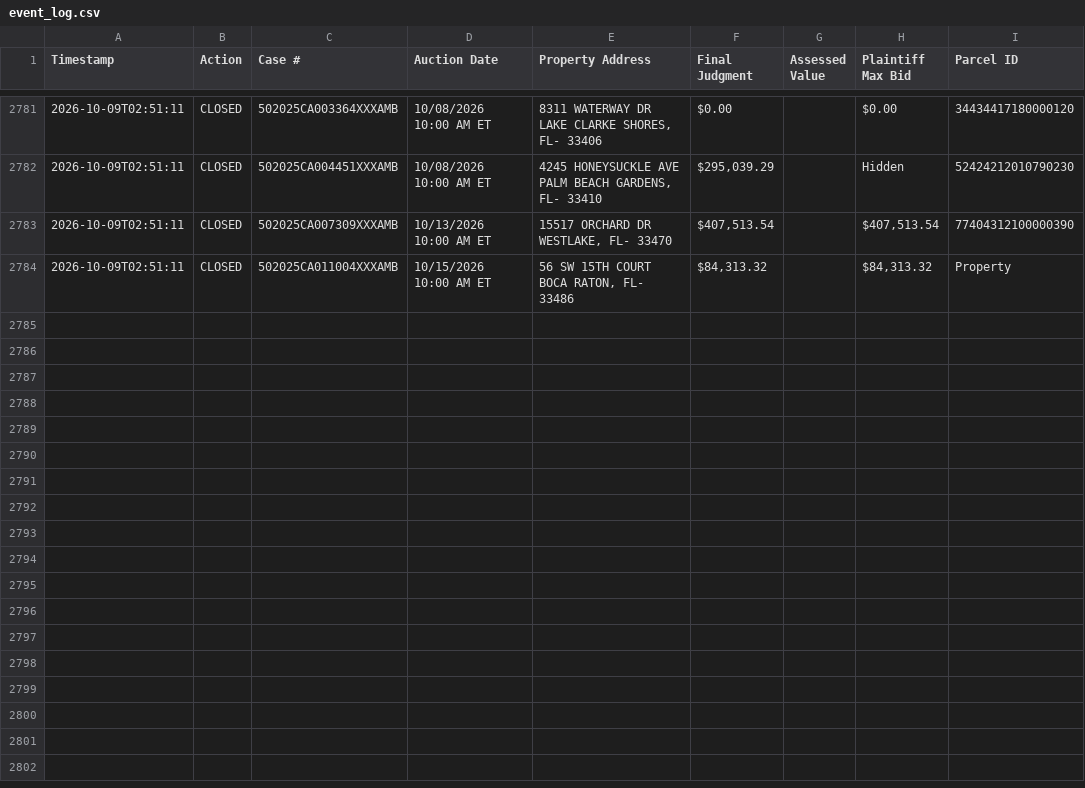
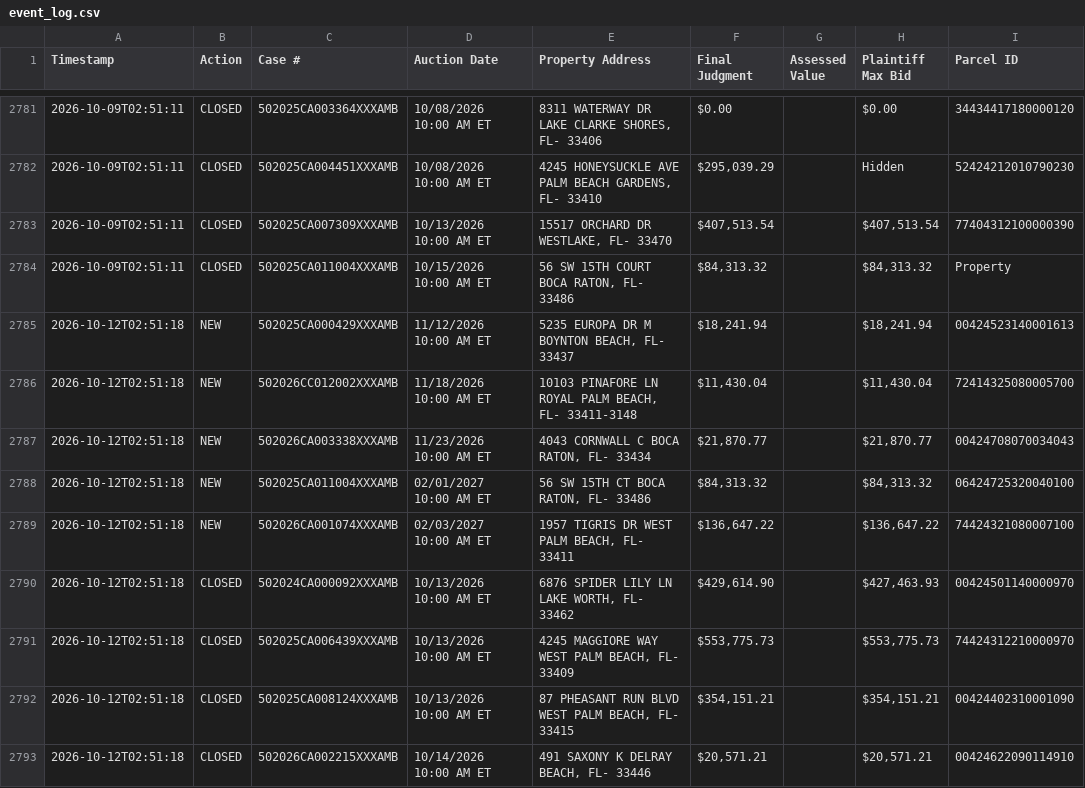
Before and after one commit to figlesias7/realforeclose-palmbeach, a CSV file: data/event_log.csv, drawn as a sheet; only a part is shown, gaps mark what is left out; the diff names each change by its address in the sheet, - before the commit and + after, or states it on an @@ line.

```diff
--- a/data/event_log.csv
+++ b/data/event_log.csv
+row 2785: 2026-10-12T02:51:18 | NEW | 502025CA000429XXXAMB | 11/12/2026 10:00 AM ET | 5235 EUROPA DR M BOYNTON BEACH, FL- 33437 | $18,241.94 |  | $18,241.94 | 00424523140001613
+row 2786: 2026-10-12T02:51:18 | NEW | 502026CC012002XXXAMB | 11/18/2026 10:00 AM ET | 10103 PINAFORE LN ROYAL PALM BEACH, FL- 33411-3148 | $11,430.04 |  | $11,430.04 | 72414325080005700
+row 2787: 2026-10-12T02:51:18 | NEW | 502026CA003338XXXAMB | 11/23/2026 10:00 AM ET | 4043 CORNWALL C BOCA RATON, FL- 33434 | $21,870.77 |  | $21,870.77 | 00424708070034043
+row 2788: 2026-10-12T02:51:18 | NEW | 502025CA011004XXXAMB | 02/01/2027 10:00 AM ET | 56 SW 15TH CT BOCA RATON, FL- 33486 | $84,313.32 |  | $84,313.32 | 06424725320040100
+row 2789: 2026-10-12T02:51:18 | NEW | 502026CA001074XXXAMB | 02/03/2027 10:00 AM ET | 1957 TIGRIS DR WEST PALM BEACH, FL- 33411 | $136,647.22 |  | $136,647.22 | 74424321080007100
+row 2790: 2026-10-12T02:51:18 | CLOSED | 502024CA000092XXXAMB | 10/13/2026 10:00 AM ET | 6876 SPIDER LILY LN LAKE WORTH, FL- 33462 | $429,614.90 |  | $427,463.93 | 00424501140000970
+row 2791: 2026-10-12T02:51:18 | CLOSED | 502025CA006439XXXAMB | 10/13/2026 10:00 AM ET | 4245 MAGGIORE WAY WEST PALM BEACH, FL- 33409 | $553,775.73 |  | $553,775.73 | 74424312210000970
+row 2792: 2026-10-12T02:51:18 | CLOSED | 502025CA008124XXXAMB | 10/13/2026 10:00 AM ET | 87 PHEASANT RUN BLVD WEST PALM BEACH, FL- 33415 | $354,151.21 |  | $354,151.21 | 00424402310001090
+row 2793: 2026-10-12T02:51:18 | CLOSED | 502026CA002215XXXAMB | 10/14/2026 10:00 AM ET | 491 SAXONY K DELRAY BEACH, FL- 33446 | $20,571.21 |  | $20,571.21 | 00424622090114910
```
Also changed, not shown: data/all_seen.csv, 4 other files.
